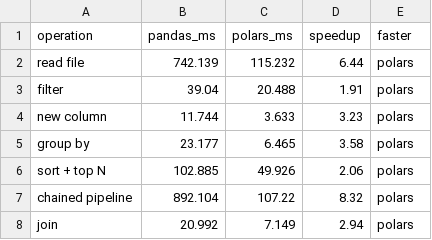
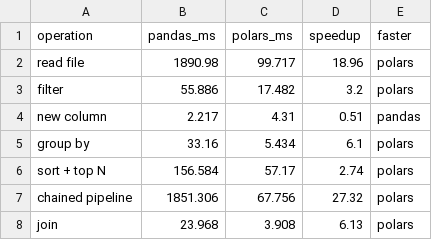
Before and after one commit to FajrAlsmail/ARTI303-Group02, a CSV file: Assignment1/results/benchmark.csv, drawn as a sheet.

Commit message:
Finalize Assignment 1 Pandas vs Polars

```diff
--- a/Assignment1/results/benchmark.csv
+++ b/Assignment1/results/benchmark.csv
@@ -1,8 +1,8 @@
 operation,pandas_ms,polars_ms,speedup,faster
-read file,742.139,115.232,6.44,polars
-filter,39.04,20.488,1.91,polars
-new column,11.744,3.633,3.23,polars
-group by,23.177,6.465,3.58,polars
-sort + top N,102.885,49.926,2.06,polars
-chained pipeline,892.104,107.22,8.32,polars
-join,20.992,7.149,2.94,polars
+read file,1890.98,99.717,18.96,polars
+filter,55.886,17.482,3.2,polars
+new column,2.217,4.31,0.51,pandas
+group by,33.16,5.434,6.1,polars
+sort + top N,156.584,57.17,2.74,polars
+chained pipeline,1851.306,67.756,27.32,polars
+join,23.968,3.908,6.13,polars
```
Also changed, not shown: 2 other files.
